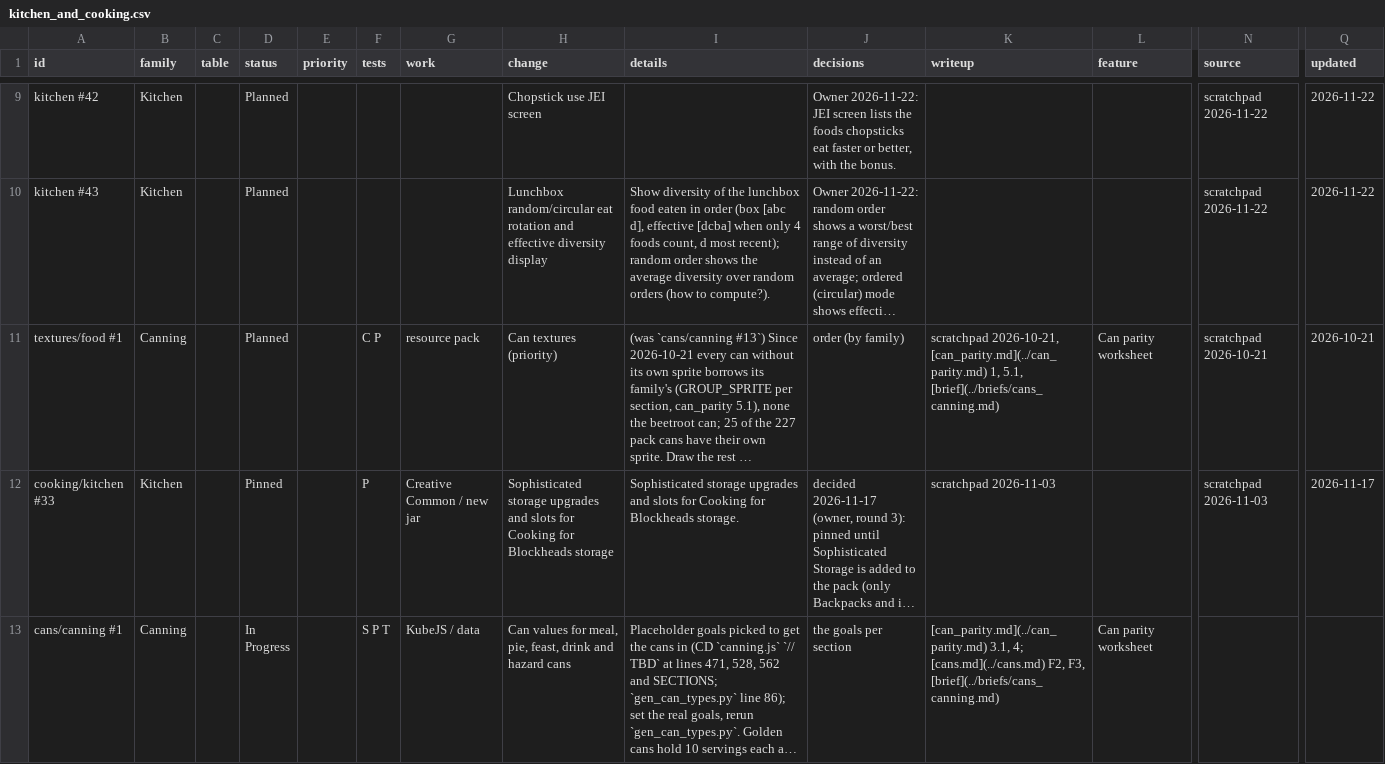
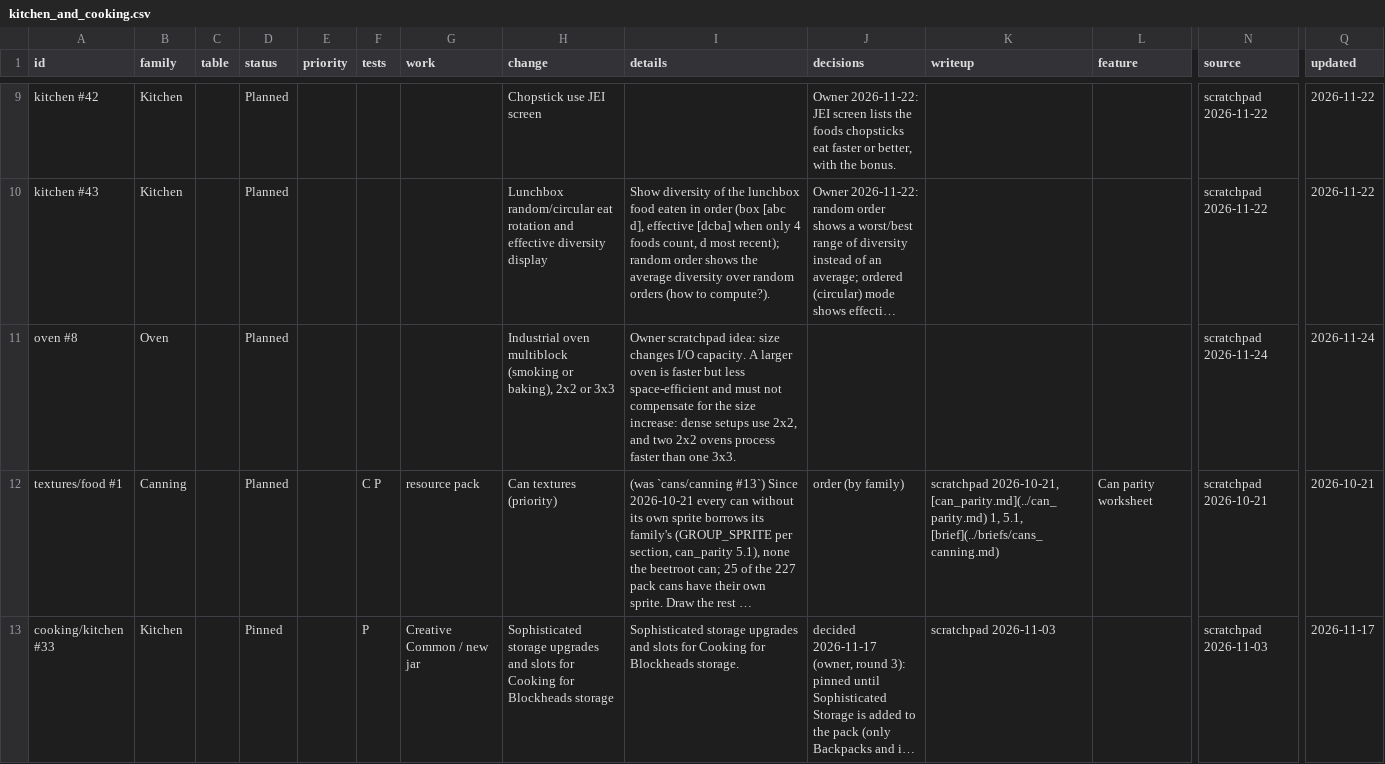
Before and after one commit to SaintAlfonzo/CreativeEngineering, a CSV file: feature_writeup/todo/rows/kitchen_and_cooking.csv, drawn as a sheet; only a part is shown, gaps mark what is left out; the shorter side is filled out with more unchanged rows; long unchanged cells end in …; rows hold the shown columns only; the diff names each change by its address in the sheet, - before the commit and + after, or states it on an @@ line.

```diff
--- a/feature_writeup/todo/rows/kitchen_and_cooking.csv
+++ b/feature_writeup/todo/rows/kitchen_and_cooking.csv
+row 11: oven #8 | Oven |  | Planned |  |  |  | Industrial oven multiblock (smoking or baking), 2x2 or 3x3 | Owner scratchpad idea: size changes I/O capacity. A larger oven is faster but less space-efficient and must not compensate for the size increase: dense setups use 2x2, and two 2x2 ovens process faster than one 3x3. |  |  |  | scratchpad 2026-11-24 | 2026-11-24
```
Also changed, not shown: feature_writeup/todo/rows/creative_mods.csv, feature_writeup/todo/rows/food_rules.csv, 48 other files.
